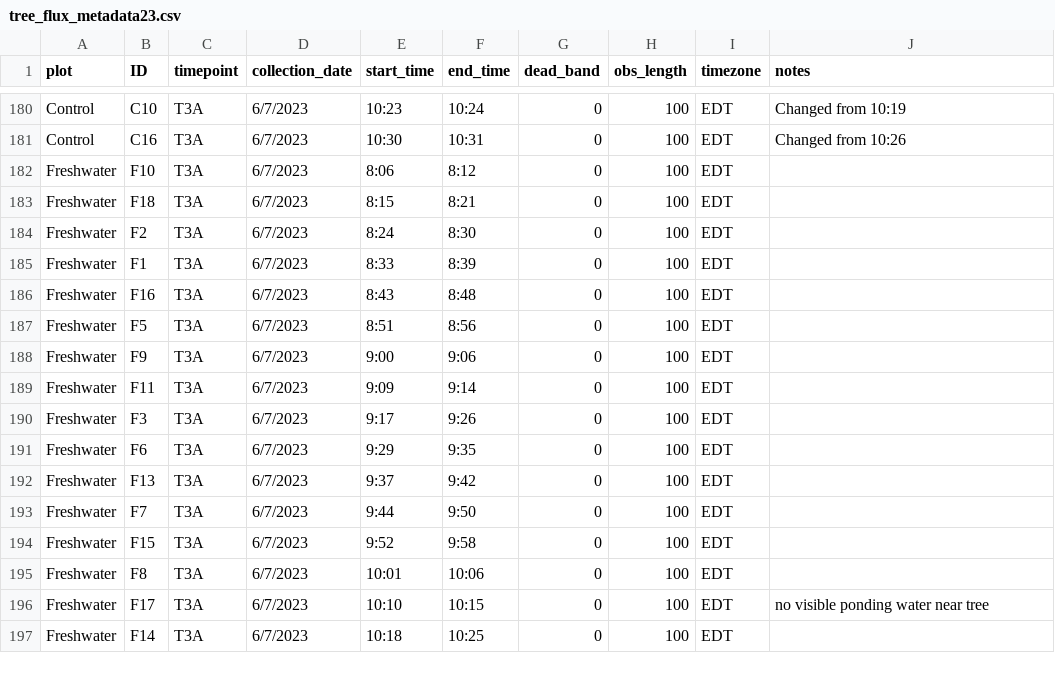
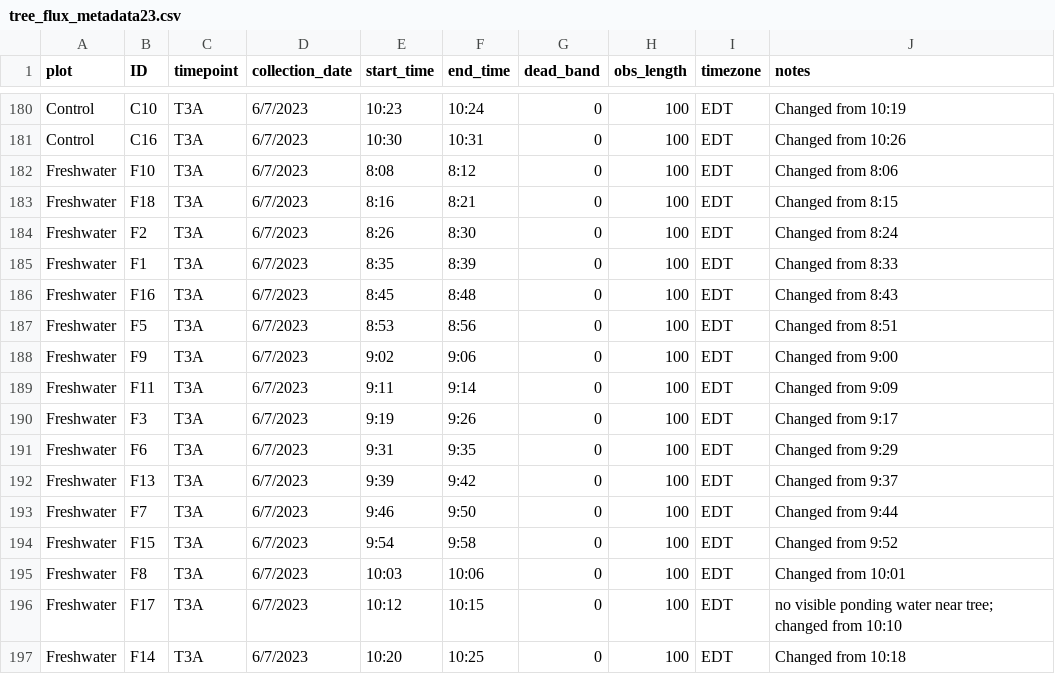
Before and after one commit to COMPASS-DOE/TEMPEST, a CSV file: Data/tree_flux_licor/metadata_excel_files/tree_flux_metadata23.csv, drawn as a sheet; only a part is shown, gaps mark what is left out; the diff covers the shown part only.

```diff
--- a/Data/tree_flux_licor/metadata_excel_files/tree_flux_metadata23.csv
+++ b/Data/tree_flux_licor/metadata_excel_files/tree_flux_metadata23.csv
@@ -181,17 +181,17 @@ Control,C10,T3A,6/7/2023,10:23,10:24,0,100,EDT,Changed from 10:19
 Control,C16,T3A,6/7/2023,10:30,10:31,0,100,EDT,Changed from 10:26
-Freshwater,F10,T3A,6/7/2023,8:06,8:12,0,100,EDT,
-Freshwater,F18,T3A,6/7/2023,8:15,8:21,0,100,EDT,
-Freshwater,F2,T3A,6/7/2023,8:24,8:30,0,100,EDT,
-Freshwater,F1,T3A,6/7/2023,8:33,8:39,0,100,EDT,
-Freshwater,F16,T3A,6/7/2023,8:43,8:48,0,100,EDT,
-Freshwater,F5,T3A,6/7/2023,8:51,8:56,0,100,EDT,
-Freshwater,F9,T3A,6/7/2023,9:00,9:06,0,100,EDT,
-Freshwater,F11,T3A,6/7/2023,9:09,9:14,0,100,EDT,
-Freshwater,F3,T3A,6/7/2023,9:17,9:26,0,100,EDT,
-Freshwater,F6,T3A,6/7/2023,9:29,9:35,0,100,EDT,
-Freshwater,F13,T3A,6/7/2023,9:37,9:42,0,100,EDT,
-Freshwater,F7,T3A,6/7/2023,9:44,9:50,0,100,EDT,
-Freshwater,F15,T3A,6/7/2023,9:52,9:58,0,100,EDT,
-Freshwater,F8,T3A,6/7/2023,10:01,10:06,0,100,EDT,
-Freshwater,F17,T3A,6/7/2023,10:10,10:15,0,100,EDT,no visible ponding water near tree
-Freshwater,F14,T3A,6/7/2023,10:18,10:25,0,100,EDT,
+Freshwater,F10,T3A,6/7/2023,8:08,8:12,0,100,EDT,Changed from 8:06
+Freshwater,F18,T3A,6/7/2023,8:16,8:21,0,100,EDT,Changed from 8:15
+Freshwater,F2,T3A,6/7/2023,8:26,8:30,0,100,EDT,Changed from 8:24
+Freshwater,F1,T3A,6/7/2023,8:35,8:39,0,100,EDT,Changed from 8:33
+Freshwater,F16,T3A,6/7/2023,8:45,8:48,0,100,EDT,Changed from 8:43
+Freshwater,F5,T3A,6/7/2023,8:53,8:56,0,100,EDT,Changed from 8:51
+Freshwater,F9,T3A,6/7/2023,9:02,9:06,0,100,EDT,Changed from 9:00
+Freshwater,F11,T3A,6/7/2023,9:11,9:14,0,100,EDT,Changed from 9:09
+Freshwater,F3,T3A,6/7/2023,9:19,9:26,0,100,EDT,Changed from 9:17
+Freshwater,F6,T3A,6/7/2023,9:31,9:35,0,100,EDT,Changed from 9:29
+Freshwater,F13,T3A,6/7/2023,9:39,9:42,0,100,EDT,Changed from 9:37
+Freshwater,F7,T3A,6/7/2023,9:46,9:50,0,100,EDT,Changed from 9:44
+Freshwater,F15,T3A,6/7/2023,9:54,9:58,0,100,EDT,Changed from 9:52
+Freshwater,F8,T3A,6/7/2023,10:03,10:06,0,100,EDT,Changed from 10:01
+Freshwater,F17,T3A,6/7/2023,10:12,10:15,0,100,EDT,no visible ponding water near tree; changed from 10:10
+Freshwater,F14,T3A,6/7/2023,10:20,10:25,0,100,EDT,Changed from 10:18
```
Also changed, not shown: 3 edited cells elsewhere in this file, Data/tree_flux_licor/treeflux-processing-info.csv.
